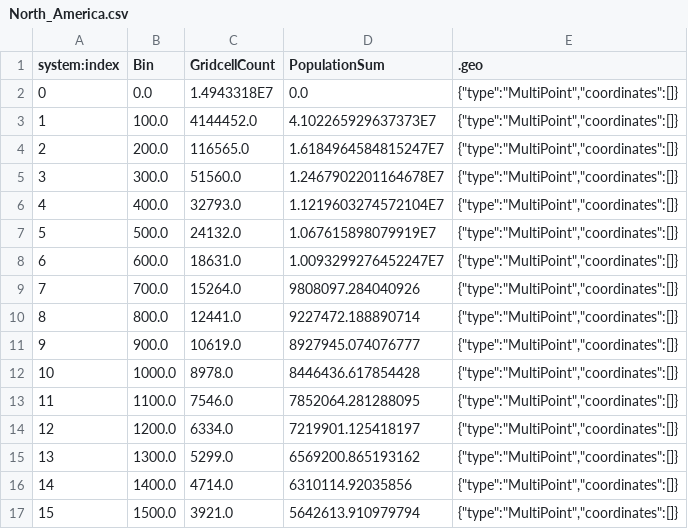
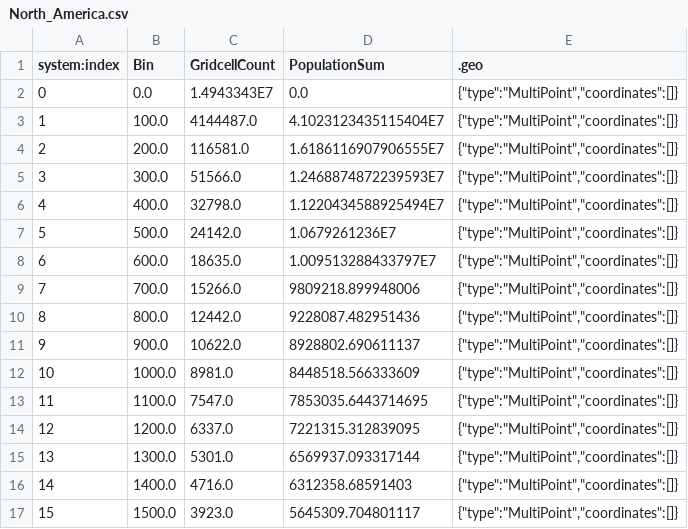
Before and after one commit to ssmunir/Urban-GEE, a CSV file: Data/Binned population/pop1980/North_America.csv, drawn as a sheet; only a part is shown; the diff covers the shown part only.

```diff
--- a/Data/Binned population/pop1980/North_America.csv
+++ b/Data/Binned population/pop1980/North_America.csv
@@ -1,17 +1,17 @@
 system:index,Bin,GridcellCount,PopulationSum,.geo
-0,0.0,1.4943318E7,0.0,"{""type"":""MultiPoint"",""coordinates"":[]}"
-1,100.0,4144452.0,4.102265929637373E7,"{""type"":""MultiPoint"",""coordinates"":[]}"
-2,200.0,116565.0,1.6184964584815247E7,"{""type"":""MultiPoint"",""coordinates"":[]}"
-3,300.0,51560.0,1.2467902201164678E7,"{""type"":""MultiPoint"",""coordinates"":[]}"
-4,400.0,32793.0,1.1219603274572104E7,"{""type"":""MultiPoint"",""coordinates"":[]}"
-5,500.0,24132.0,1.067615898079919E7,"{""type"":""MultiPoint"",""coordinates"":[]}"
-6,600.0,18631.0,1.0093299276452247E7,"{""type"":""MultiPoint"",""coordinates"":[]}"
-7,700.0,15264.0,9808097.284040926,"{""type"":""MultiPoint"",""coordinates"":[]}"
-8,800.0,12441.0,9227472.188890714,"{""type"":""MultiPoint"",""coordinates"":[]}"
-9,900.0,10619.0,8927945.074076777,"{""type"":""MultiPoint"",""coordinates"":[]}"
-10,1000.0,8978.0,8446436.617854428,"{""type"":""MultiPoint"",""coordinates"":[]}"
-11,1100.0,7546.0,7852064.281288095,"{""type"":""MultiPoint"",""coordinates"":[]}"
-12,1200.0,6334.0,7219901.125418197,"{""type"":""MultiPoint"",""coordinates"":[]}"
-13,1300.0,5299.0,6569200.865193162,"{""type"":""MultiPoint"",""coordinates"":[]}"
-14,1400.0,4714.0,6310114.92035856,"{""type"":""MultiPoint"",""coordinates"":[]}"
-15,1500.0,3921.0,5642613.910979794,"{""type"":""MultiPoint"",""coordinates"":[]}"
+0,0.0,1.4943343E7,0.0,"{""type"":""MultiPoint"",""coordinates"":[]}"
+1,100.0,4144487.0,4.1023123435115404E7,"{""type"":""MultiPoint"",""coordinates"":[]}"
+2,200.0,116581.0,1.6186116907906555E7,"{""type"":""MultiPoint"",""coordinates"":[]}"
+3,300.0,51566.0,1.2468874872239593E7,"{""type"":""MultiPoint"",""coordinates"":[]}"
+4,400.0,32798.0,1.1220434588925494E7,"{""type"":""MultiPoint"",""coordinates"":[]}"
+5,500.0,24142.0,1.0679261236E7,"{""type"":""MultiPoint"",""coordinates"":[]}"
+6,600.0,18635.0,1.009513288433797E7,"{""type"":""MultiPoint"",""coordinates"":[]}"
+7,700.0,15266.0,9809218.899948006,"{""type"":""MultiPoint"",""coordinates"":[]}"
+8,800.0,12442.0,9228087.482951436,"{""type"":""MultiPoint"",""coordinates"":[]}"
+9,900.0,10622.0,8928802.690611137,"{""type"":""MultiPoint"",""coordinates"":[]}"
+10,1000.0,8981.0,8448518.566333609,"{""type"":""MultiPoint"",""coordinates"":[]}"
+11,1100.0,7547.0,7853035.6443714695,"{""type"":""MultiPoint"",""coordinates"":[]}"
+12,1200.0,6337.0,7221315.312839095,"{""type"":""MultiPoint"",""coordinates"":[]}"
+13,1300.0,5301.0,6569937.093317144,"{""type"":""MultiPoint"",""coordinates"":[]}"
+14,1400.0,4716.0,6312358.68591403,"{""type"":""MultiPoint"",""coordinates"":[]}"
+15,1500.0,3923.0,5645309.704801117,"{""type"":""MultiPoint"",""coordinates"":[]}"
```
Also changed, not shown: 14 edited cells elsewhere in this file, 28 other files.
